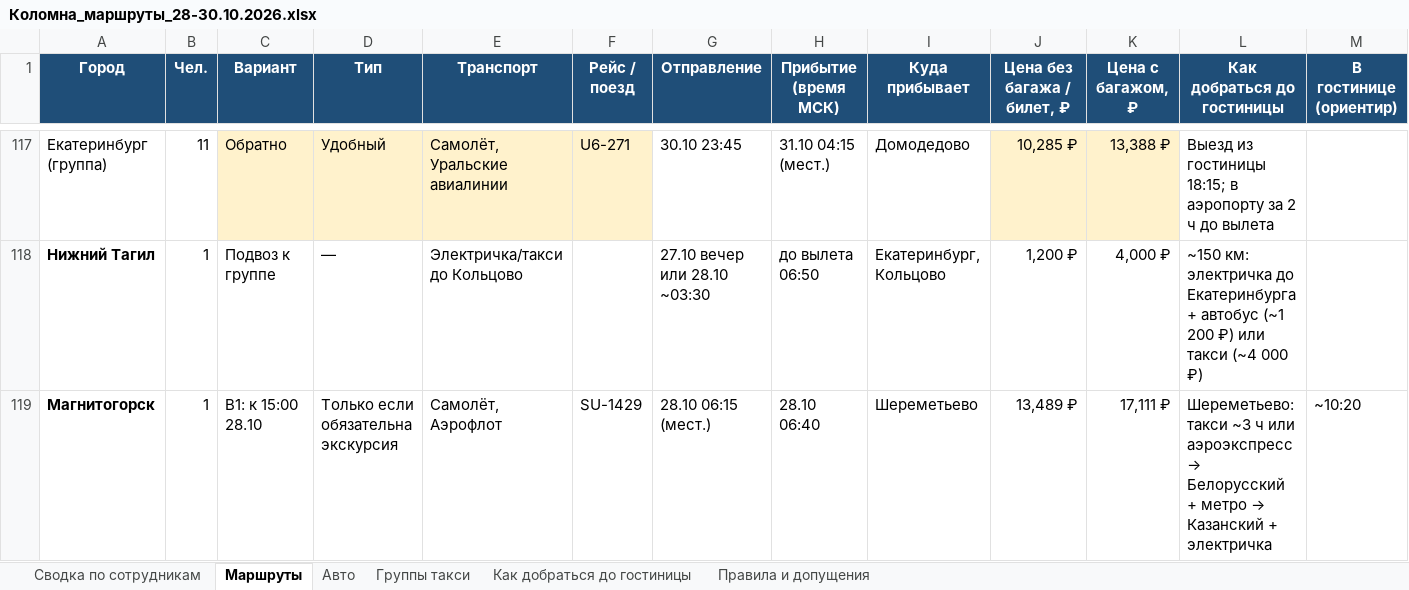
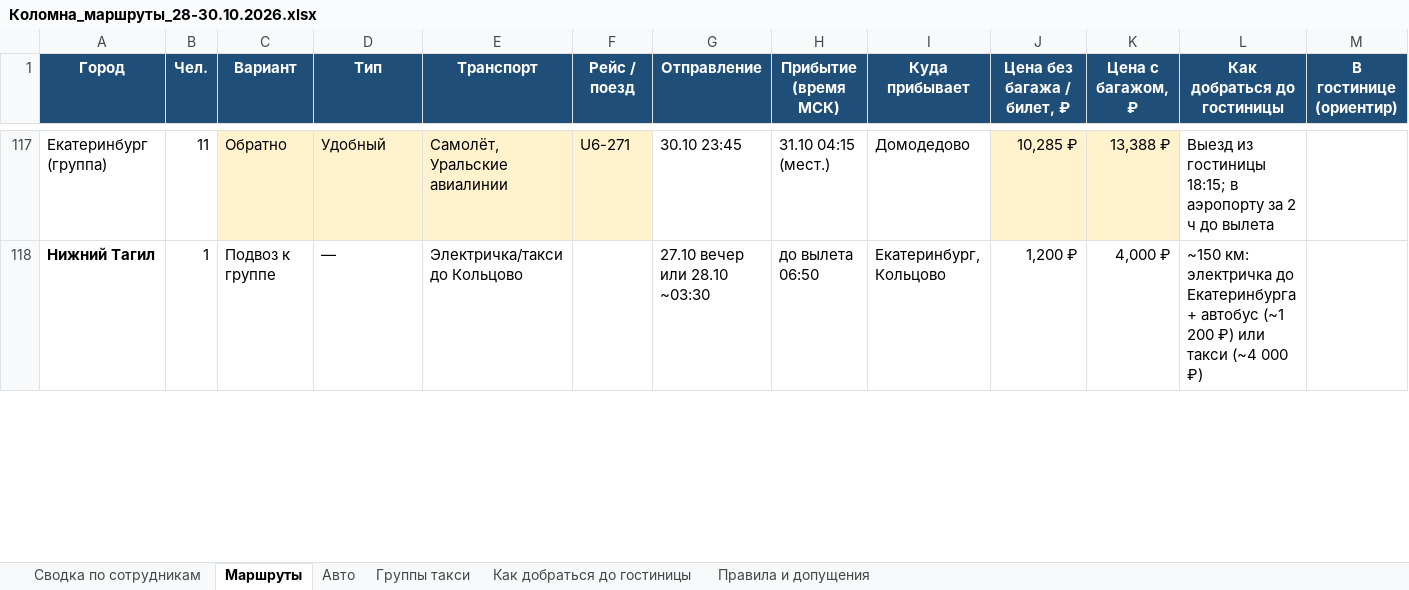
Before and after one commit to tm9262066066-maker/Tata, an Excel workbook: Коломна_маршруты_28-30.10.2026.xlsx, sheet Маршруты, drawn as a sheet; only a part is shown, gaps mark what is left out; values as stored, in another font and other column widths than the file's, no borders; rows hold the shown columns only; the diff covers the shown part only; the diff names each change by its address in the sheet, - before the commit and + after, or states it on an @@ line.

```diff
--- a/Коломна_маршруты_28-30.10.2026.xlsx (sheet Маршруты)
+++ b/Коломна_маршруты_28-30.10.2026.xlsx (sheet Маршруты)
-row 119: Магнитогорск | 1 | В1: к 15:00 28.10 | Только если обязательна экскурсия | Самолёт, Аэрофлот | SU-1429 | 28.10 06:15 (мест.) | 28.10 06:40 | Шереметьево | 13,489 ₽ | 17,111 ₽ | Шереметьево: такси ~3 ч или аэроэкспресс → Белорусский + метро → Казанский + электричка | ~10:20
```
Also changed, not shown: 1 edited cell and cell formats elsewhere in this sheet, sheet Правила и допущения.
